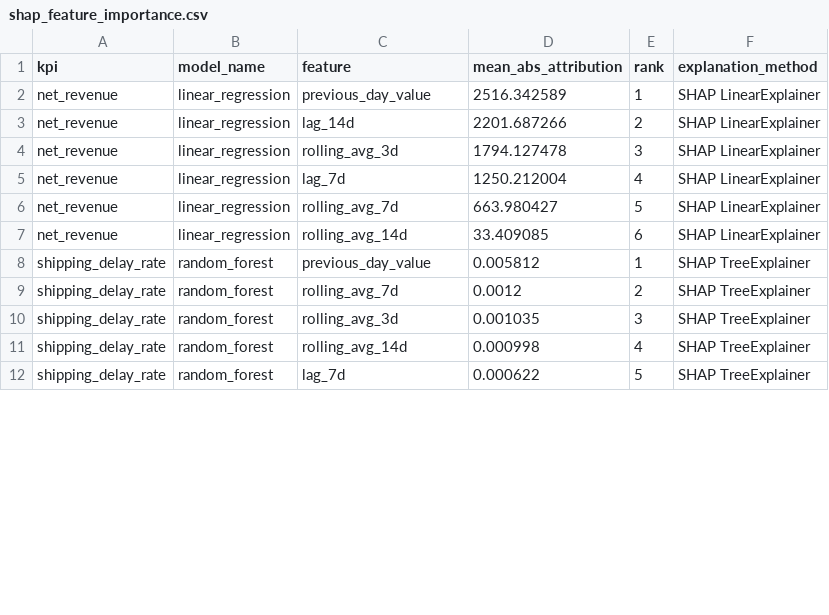
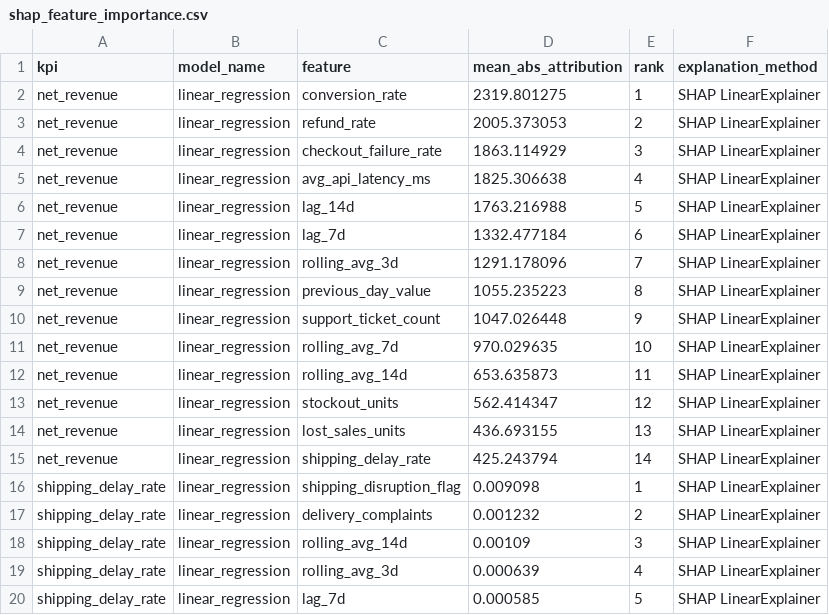
Before and after one commit to HasaanNoor/agentic-business-analytics-investigator, a CSV file: outputs/reports/shap_feature_importance.csv, drawn as a sheet; only a part is shown; the diff covers the shown part only.

Commit message:
improved forecasting features and regenerated SHAP explanations

```diff
--- a/outputs/reports/shap_feature_importance.csv
+++ b/outputs/reports/shap_feature_importance.csv
@@ -1,12 +1,20 @@
 kpi,model_name,feature,mean_abs_attribution,rank,explanation_method
-net_revenue,linear_regression,previous_day_value,2516.342589,1,SHAP LinearExplainer
-net_revenue,linear_regression,lag_14d,2201.687266,2,SHAP LinearExplainer
-net_revenue,linear_regression,rolling_avg_3d,1794.127478,3,SHAP LinearExplainer
-net_revenue,linear_regression,lag_7d,1250.212004,4,SHAP LinearExplainer
-net_revenue,linear_regression,rolling_avg_7d,663.980427,5,SHAP LinearExplainer
-net_revenue,linear_regression,rolling_avg_14d,33.409085,6,SHAP LinearExplainer
-shipping_delay_rate,random_forest,previous_day_value,0.005812,1,SHAP TreeExplainer
-shipping_delay_rate,random_forest,rolling_avg_7d,0.0012,2,SHAP TreeExplainer
-shipping_delay_rate,random_forest,rolling_avg_3d,0.001035,3,SHAP TreeExplainer
-shipping_delay_rate,random_forest,rolling_avg_14d,0.000998,4,SHAP TreeExplainer
-shipping_delay_rate,random_forest,lag_7d,0.000622,5,SHAP TreeExplainer
+net_revenue,linear_regression,conversion_rate,2319.801275,1,SHAP LinearExplainer
+net_revenue,linear_regression,refund_rate,2005.373053,2,SHAP LinearExplainer
+net_revenue,linear_regression,checkout_failure_rate,1863.114929,3,SHAP LinearExplainer
+net_revenue,linear_regression,avg_api_latency_ms,1825.306638,4,SHAP LinearExplainer
+net_revenue,linear_regression,lag_14d,1763.216988,5,SHAP LinearExplainer
+net_revenue,linear_regression,lag_7d,1332.477184,6,SHAP LinearExplainer
+net_revenue,linear_regression,rolling_avg_3d,1291.178096,7,SHAP LinearExplainer
+net_revenue,linear_regression,previous_day_value,1055.235223,8,SHAP LinearExplainer
+net_revenue,linear_regression,support_ticket_count,1047.026448,9,SHAP LinearExplainer
+net_revenue,linear_regression,rolling_avg_7d,970.029635,10,SHAP LinearExplainer
+net_revenue,linear_regression,rolling_avg_14d,653.635873,11,SHAP LinearExplainer
+net_revenue,linear_regression,stockout_units,562.414347,12,SHAP LinearExplainer
+net_revenue,linear_regression,lost_sales_units,436.693155,13,SHAP LinearExplainer
+net_revenue,linear_regression,shipping_delay_rate,425.243794,14,SHAP LinearExplainer
+shipping_delay_rate,linear_regression,shipping_disruption_flag,0.009098,1,SHAP LinearExplainer
+shipping_delay_rate,linear_regression,delivery_complaints,0.001232,2,SHAP LinearExplainer
+shipping_delay_rate,linear_regression,rolling_avg_14d,0.00109,3,SHAP LinearExplainer
+shipping_delay_rate,linear_regression,rolling_avg_3d,0.000639,4,SHAP LinearExplainer
+shipping_delay_rate,linear_regression,lag_7d,0.000585,5,SHAP LinearExplainer
```
Also changed, not shown: 8 added rows and 28 edited cells elsewhere in this file, outputs/reports/forecast_summary.csv, outputs/reports/kpi_summary_daily.csv, 22 other files.
